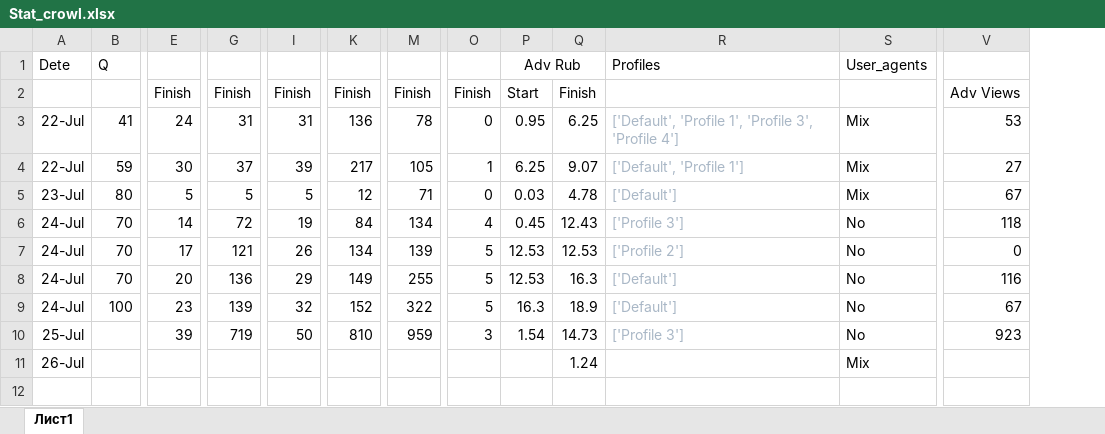
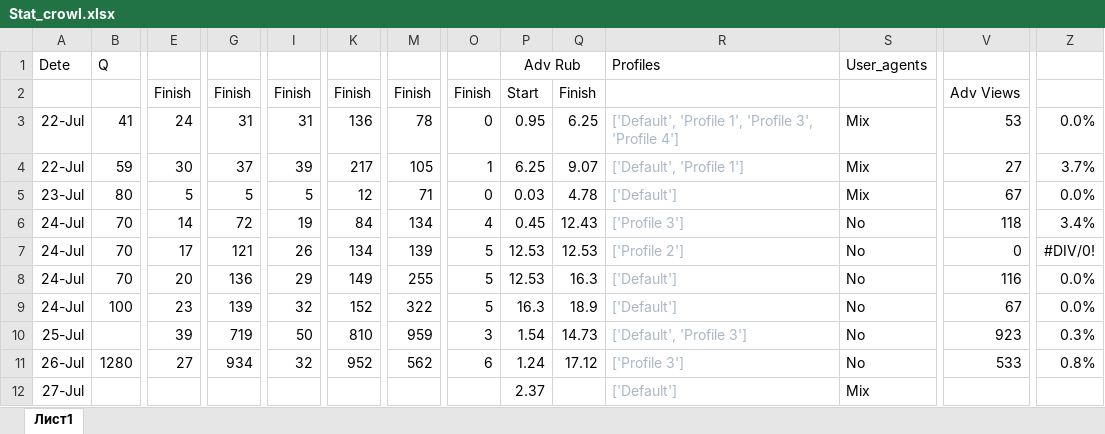
Before and after one commit to shulya403/all_gid_2, an Excel workbook: Scraper/Stat_crowl.xlsx, sheet Лист1, drawn as a sheet; only a part is shown, gaps mark what is left out; values as stored, in another font and other column widths than the file's, no borders; rows hold the shown columns only; the diff covers the shown part only; the diff names each change by its address in the sheet, - before the commit and + after, or states it on an @@ line.

```diff
--- a/Scraper/Stat_crowl.xlsx (sheet Лист1)
+++ b/Scraper/Stat_crowl.xlsx (sheet Лист1)
+column Z, rows 3-11: 0.0% | 3.7% | 0.0% | 3.4% | #DIV/0! | 0.0% | 0.0% | 0.3% | 0.8%
-R10: ['Profile 3']
+R10: ['Default', 'Profile 3']
-B11: (empty)
+B11: 1280
-E11: (empty)
+E11: 27
-G11: (empty)
+G11: 934
-I11: (empty)
+I11: 32
-K11: (empty)
+K11: 952
-M11: (empty)
+M11: 562
-O11: (empty)
+O11: 6
-P11: (empty)
+P11: 1.24
-Q11: 1.24
+Q11: 17.12
-R11: (empty)
+R11: ['Profile 3']
-S11: Mix
+S11: No
-V11: (empty)
+V11: 533
+row 12: 27-Jul |  |  |  |  |  |  |  | 2.37 |  | ['Default'] | Mix
```
Also changed, not shown: 3 edited cells elsewhere in this sheet, 1 other file.
